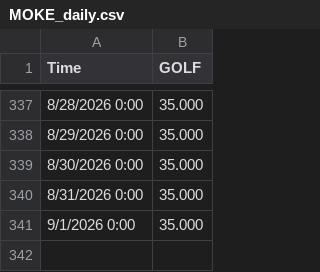
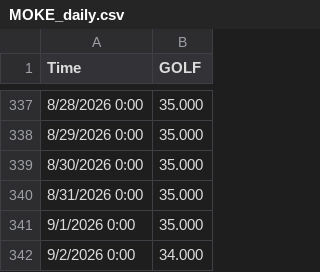
Before and after one commit to lauramanuel/STN_emulator_dashboard, a CSV file: STN_ShinyApp/data/MOKE_daily.csv, drawn as a sheet; only a part is shown, gaps mark what is left out; the diff names each change by its address in the sheet, - before the commit and + after, or states it on an @@ line.

```diff
--- a/STN_ShinyApp/data/MOKE_daily.csv
+++ b/STN_ShinyApp/data/MOKE_daily.csv
+row 342: 9/2/2026 0:00 | 34.000
```
